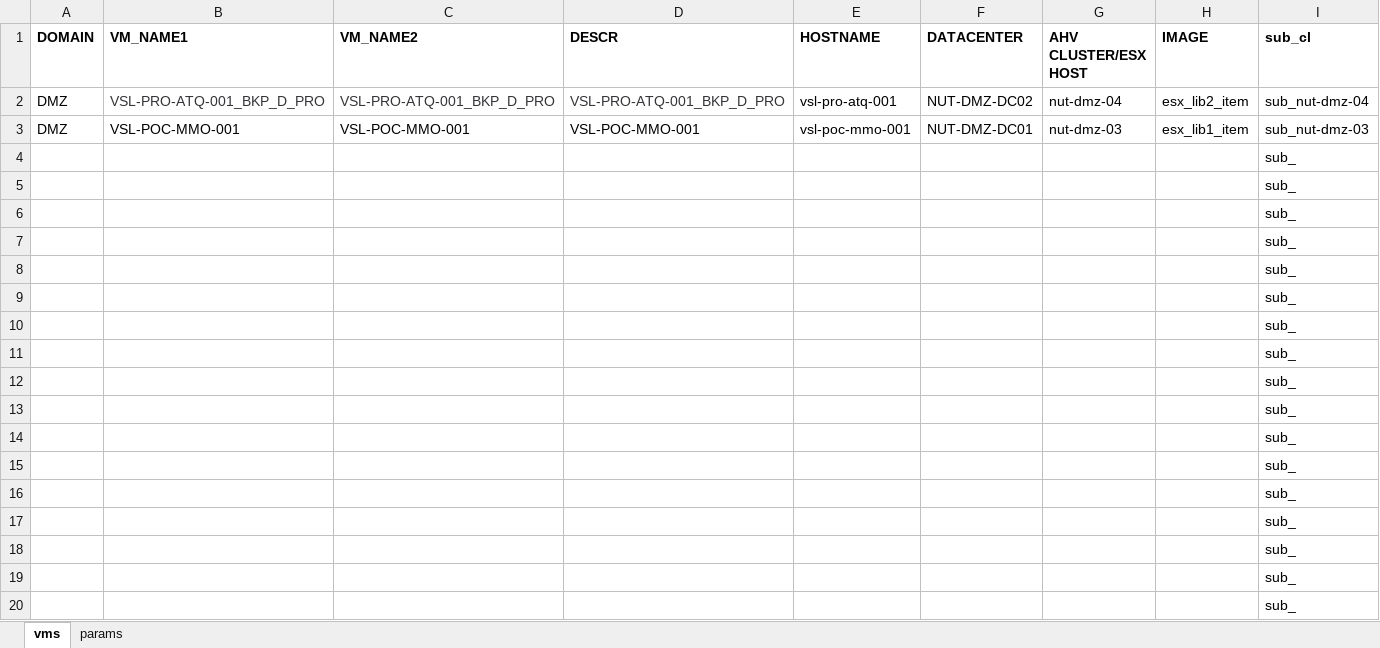
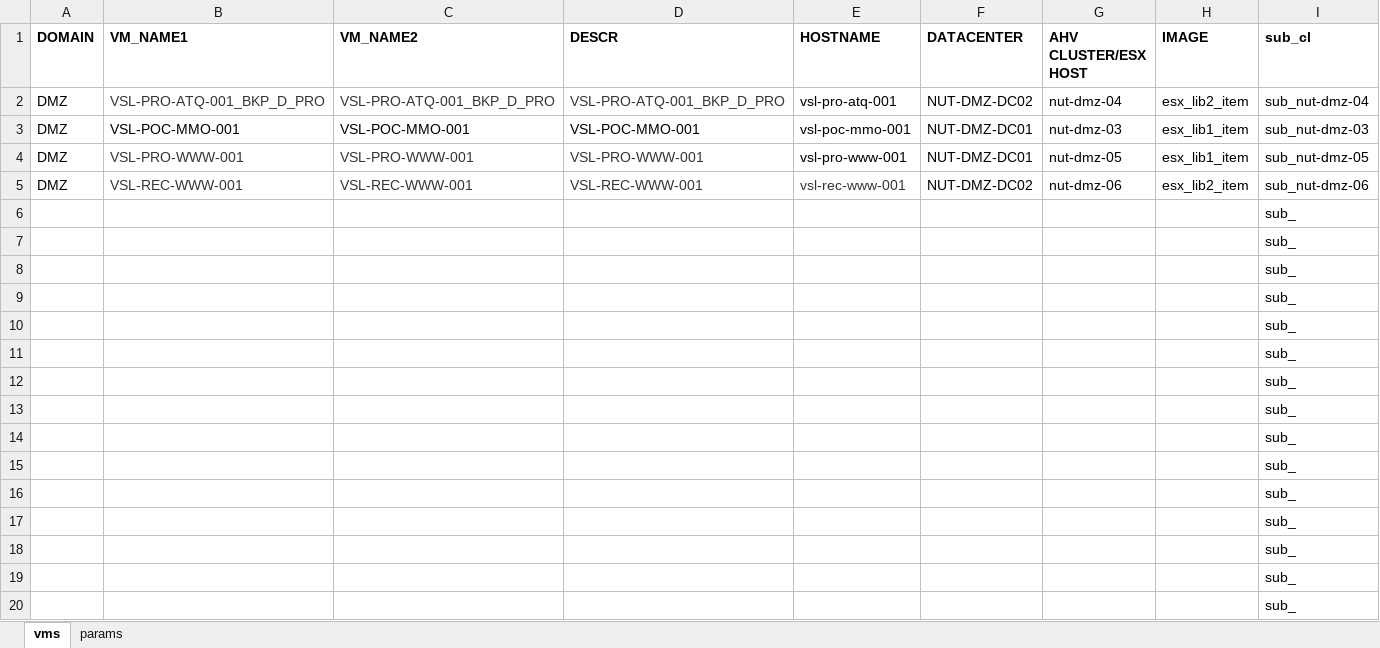
Before and after one commit to steve3535/terraform, an Excel workbook: vmdefs.xlsx, sheet vms, drawn as a sheet; only a part is shown; values as stored, in another font and other column widths than the file's, no borders; removed rows and columns are numbered as before the commit, all else as after; rows hold the shown columns only; the diff names each change by its address in the sheet, - before the commit and + after, or states it on an @@ line.

```diff
--- a/vmdefs.xlsx (sheet vms)
+++ b/vmdefs.xlsx (sheet vms)
-row 4:  |  |  |  |  |  |  |  | sub_
-row 5:  |  |  |  |  |  |  |  | sub_
+row 4: DMZ | VSL-PRO-WWW-001 | VSL-PRO-WWW-001 | VSL-PRO-WWW-001 | vsl-pro-www-001 | NUT-DMZ-DC01 | nut-dmz-05 | esx_lib1_item | sub_nut-dmz-05
+row 5: DMZ | VSL-REC-WWW-001 | VSL-REC-WWW-001 | VSL-REC-WWW-001 | vsl-rec-www-001 | NUT-DMZ-DC02 | nut-dmz-06 | esx_lib2_item | sub_nut-dmz-06
```
Also changed, not shown: sheet params, 4 other files.
